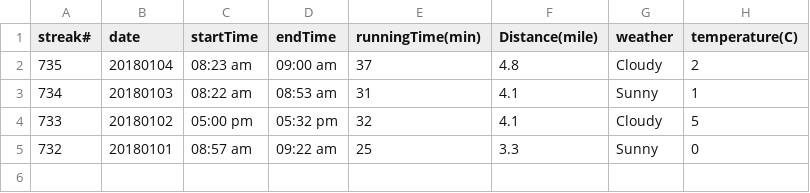
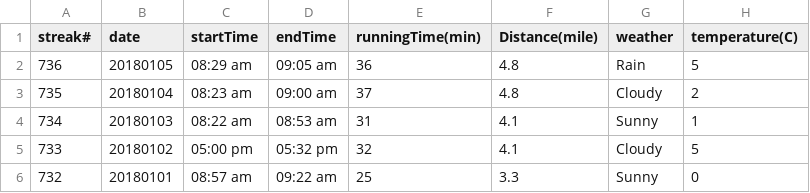
Before and after one commit to conge/RunningStreak, a CSV file: runningRecords2018.csv, drawn as a sheet.

Commit message:
Streak 736. Morning commute.

```diff
--- a/runningRecords2018.csv
+++ b/runningRecords2018.csv
@@ -1,2 +1,3 @@
 streak#,date,startTime,endTime,runningTime(min),Distance(mile),weather,temperature(C)
+736,20180105,08:29 am,09:05 am,36,4.8,Rain,5
 735,20180104,08:23 am,09:00 am,37,4.8,Cloudy,2
```
Also changed, not shown: 1 other file.
